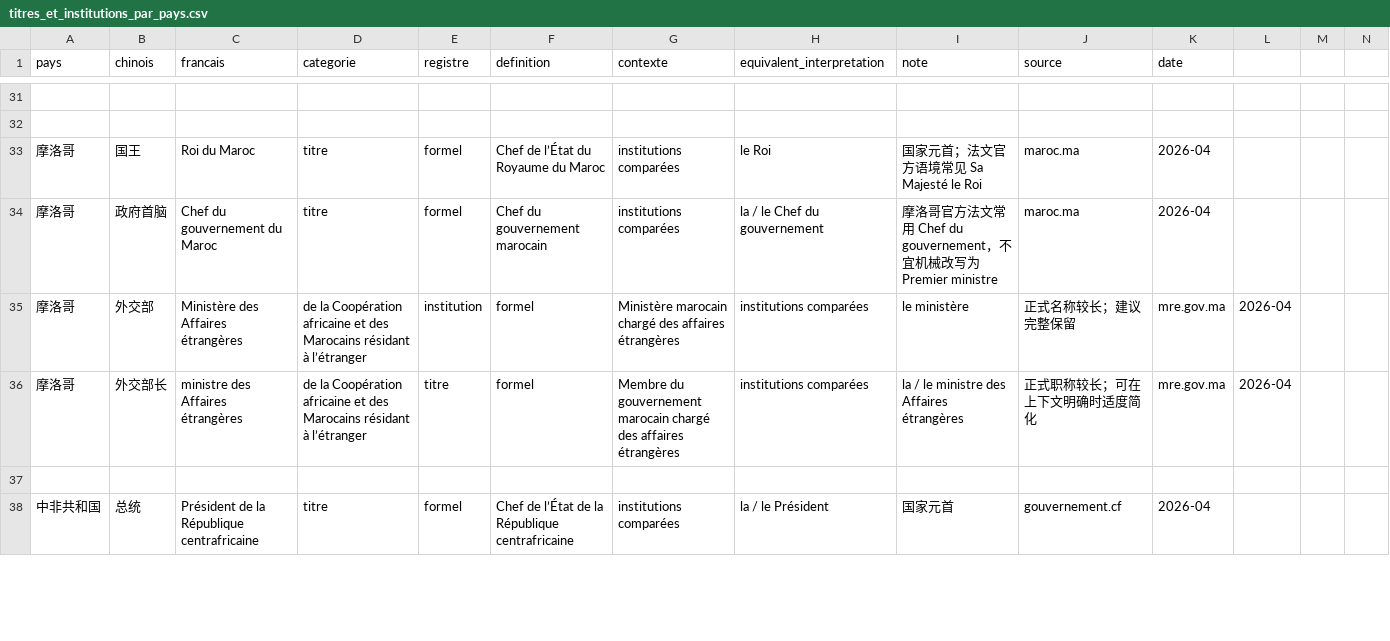
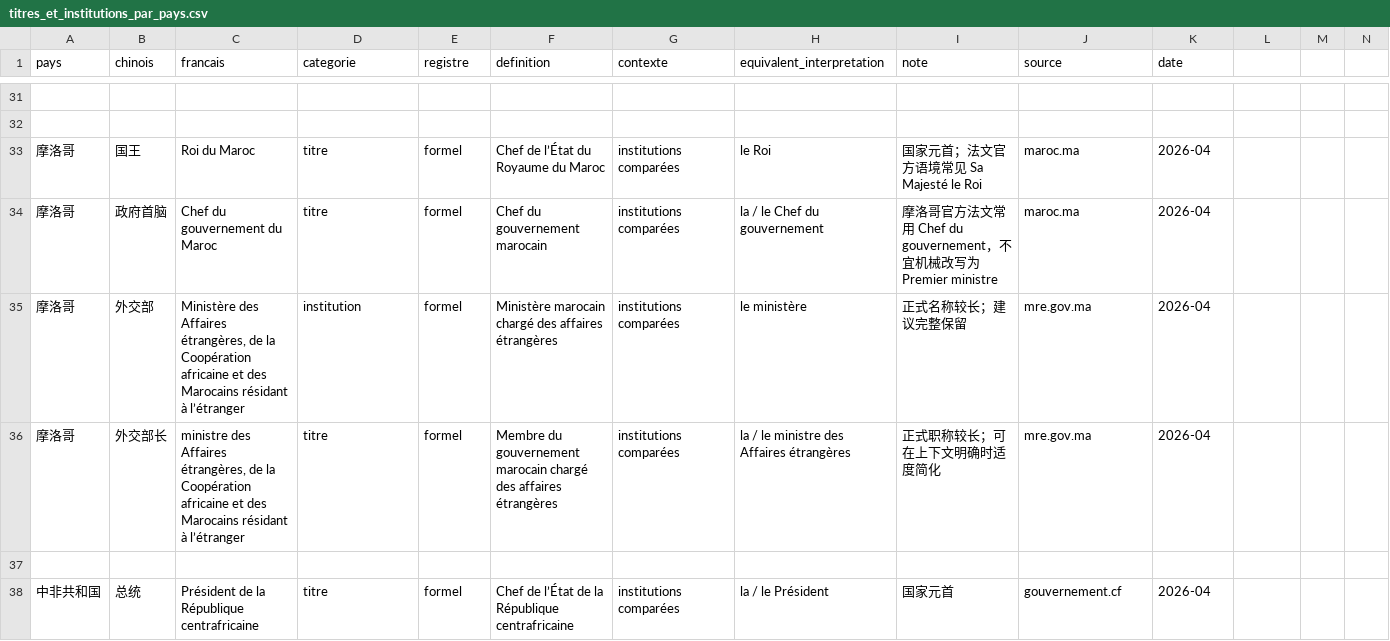
Before and after one commit to chenfangchongqing-dev/terminologie-zh-fr, a CSV file: data/titres_et_institutions_par_pays.csv, drawn as a sheet; only a part is shown, gaps mark what is left out; the diff covers the shown part only.

Commit message:
Fix CSV loading, combined search filters and mobile term display
Quote comma-containing fields without changing term content, remove a repeated header, and load only available domains. Validate CSV records, populate category filters, reset all search criteria, and keep available datasets usable after a load failure. Preserve country-specific names and add parser/search regression tests.

```diff
--- a/data/titres_et_institutions_par_pays.csv
+++ b/data/titres_et_institutions_par_pays.csv
@@ -34,4 +34,4 @@ pays,chinois,francais,categorie,registre,definition,contexte,equivalent_interpre
 摩洛哥,政府首脑,Chef du gouvernement du Maroc,titre,formel,Chef du gouvernement marocain,institutions comparées,la / le Chef du gouvernement,摩洛哥官方法文常用 Chef du gouvernement，不宜机械改写为 Premier ministre,maroc.ma,2026-04
-摩洛哥,外交部,Ministère des Affaires étrangères, de la Coopération africaine et des Marocains résidant à l’étranger,institution,formel,Ministère marocain chargé des affaires étrangères,institutions comparées,le ministère,正式名称较长；建议完整保留,mre.gov.ma,2026-04
-摩洛哥,外交部长,ministre des Affaires étrangères, de la Coopération africaine et des Marocains résidant à l’étranger,titre,formel,Membre du gouvernement marocain chargé des affaires étrangères,institutions comparées,la / le ministre des Affaires étrangères,正式职称较长；可在上下文明确时适度简化,mre.gov.ma,2026-04
+摩洛哥,外交部,"Ministère des Affaires étrangères, de la Coopération africaine et des Marocains résidant à l’étranger",institution,formel,Ministère marocain chargé des affaires étrangères,institutions comparées,le ministère,正式名称较长；建议完整保留,mre.gov.ma,2026-04
+摩洛哥,外交部长,"ministre des Affaires étrangères, de la Coopération africaine et des Marocains résidant à l’étranger",titre,formel,Membre du gouvernement marocain chargé des affaires étrangères,institutions comparées,la / le ministre des Affaires étrangères,正式职称较长；可在上下文明确时适度简化,mre.gov.ma,2026-04
 
```
Also changed, not shown: 2 added rows, 3 removed rows and 4 edited cells elsewhere in this file, data/diplomatie.csv, 4 other files.
